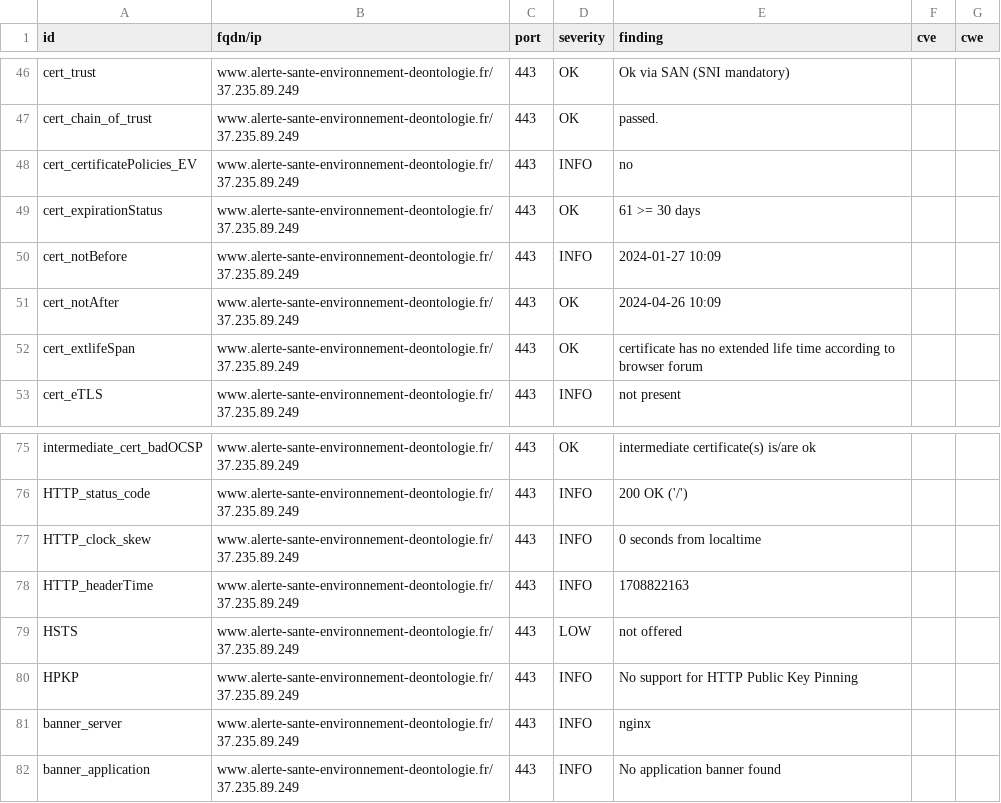
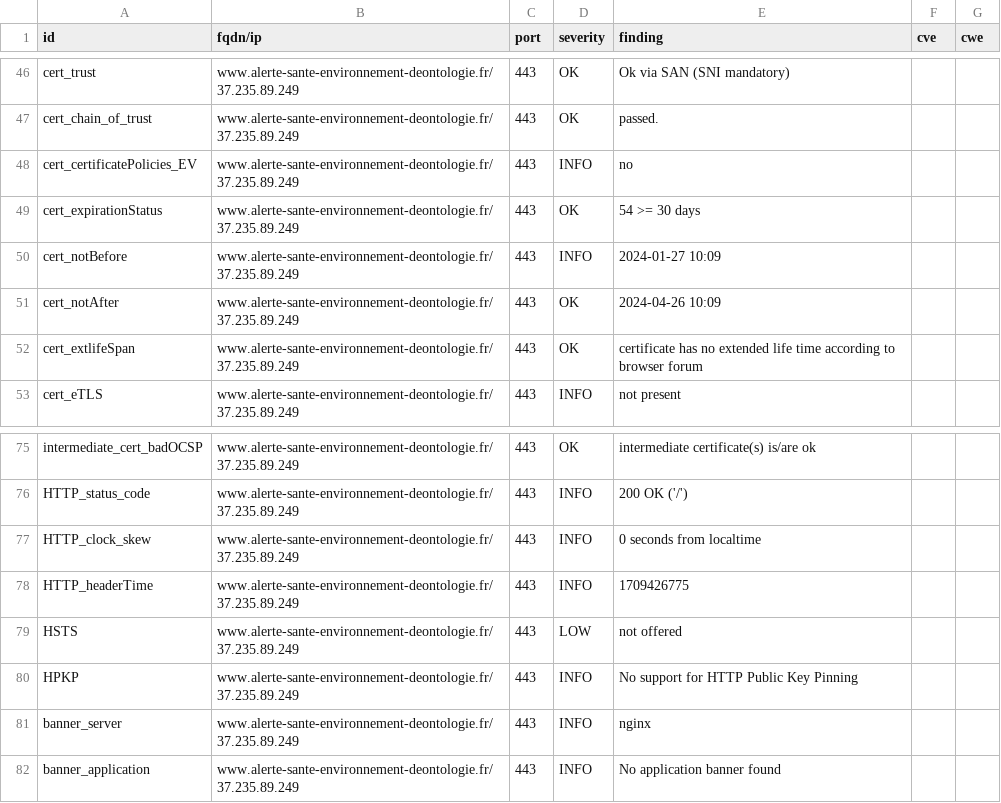
Before and after one commit to MTES-MCT/CGDD-BUN, a CSV file: results/aHR0cHM6Ly93d3cuYWxlcnRlLXNhbnRlLWVudmlyb25uZW1lbnQtZGVvbnRvbG9naWUuZnI=/testssl.csv, drawn as a sheet; only a part is shown, gaps mark what is left out.

```diff
--- a/results/aHR0cHM6Ly93d3cuYWxlcnRlLXNhbnRlLWVudmlyb25uZW1lbnQtZGVvbnRvbG9naWUuZnI=/testssl.csv
+++ b/results/aHR0cHM6Ly93d3cuYWxlcnRlLXNhbnRlLWVudmlyb25uZW1lbnQtZGVvbnRvbG9naWUuZnI=/testssl.csv
@@ -48,3 +48,3 @@
 "cert_certificatePolicies_EV","www.alerte-sante-environnement-deontologie.fr/37.235.89.249","443","INFO","no","",""
-"cert_expirationStatus","www.alerte-sante-environnement-deontologie.fr/37.235.89.249","443","OK","61 >= 30 days","",""
+"cert_expirationStatus","www.alerte-sante-environnement-deontologie.fr/37.235.89.249","443","OK","54 >= 30 days","",""
 "cert_notBefore","www.alerte-sante-environnement-deontologie.fr/37.235.89.249","443","INFO","2024-01-27 10:09","",""
@@ -77,3 +77,3 @@
 "HTTP_clock_skew","www.alerte-sante-environnement-deontologie.fr/37.235.89.249","443","INFO","0 seconds from localtime","",""
-"HTTP_headerTime","www.alerte-sante-environnement-deontologie.fr/37.235.89.249","443","INFO","1708822163","",""
+"HTTP_headerTime","www.alerte-sante-environnement-deontologie.fr/37.235.89.249","443","INFO","1709426775","",""
 "HSTS","www.alerte-sante-environnement-deontologie.fr/37.235.89.249","443","LOW","not offered","",""
```
Also changed, not shown: 11 other files.
